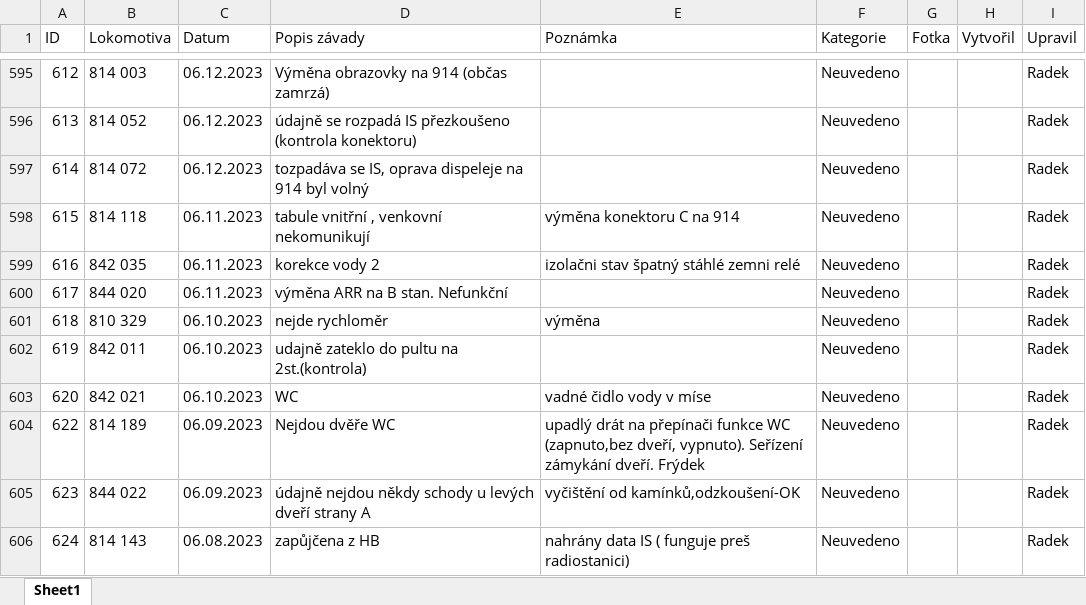
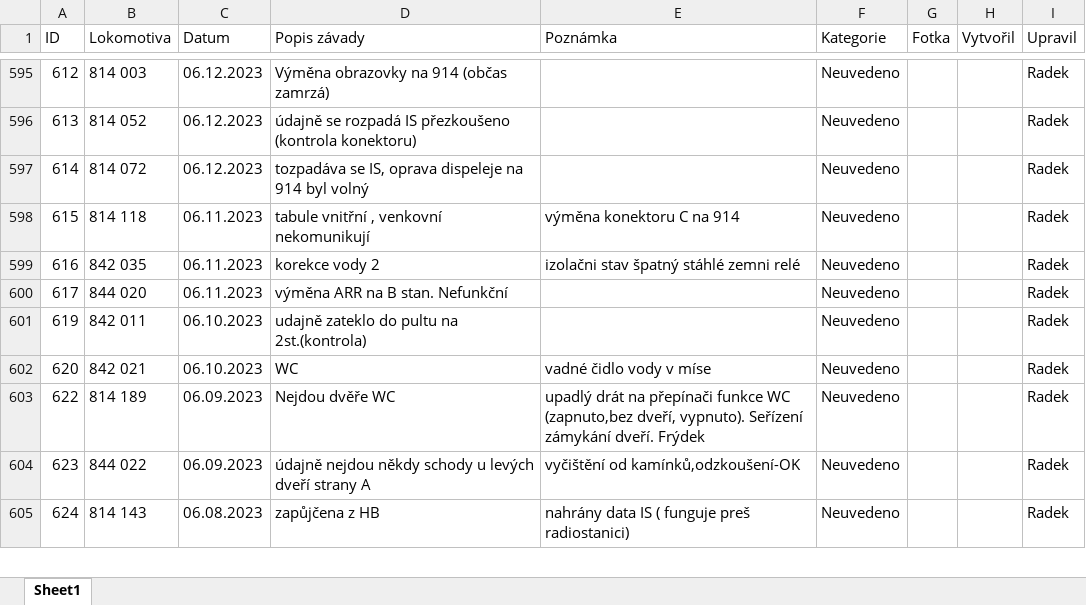
Before and after one commit to truckcsgofan-P5/evidence-zavad, an Excel workbook: PREDAVKA_ELEKTRONICI_PRO_APPSHEET.xlsx, sheet Sheet1, drawn as a sheet; only a part is shown, gaps mark what is left out; values as stored, in another font and other column widths than the file's, no borders; the diff names each change by its address in the sheet, - before the commit and + after, or states it on an @@ line.

Commit message:
Smazána závada ID 618 (autor: Radek)

```diff
--- a/PREDAVKA_ELEKTRONICI_PRO_APPSHEET.xlsx (sheet Sheet1)
+++ b/PREDAVKA_ELEKTRONICI_PRO_APPSHEET.xlsx (sheet Sheet1)
-row 601: 618 | 810 329 | 06.10.2023 | nejde rychloměr | výměna | Neuvedeno |  |  | Radek
```
